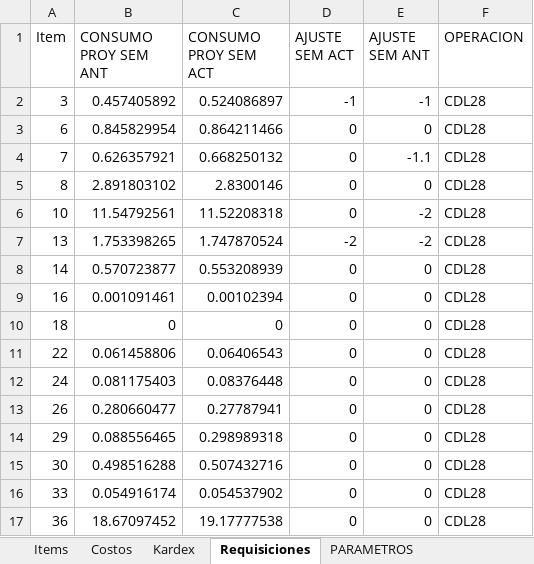
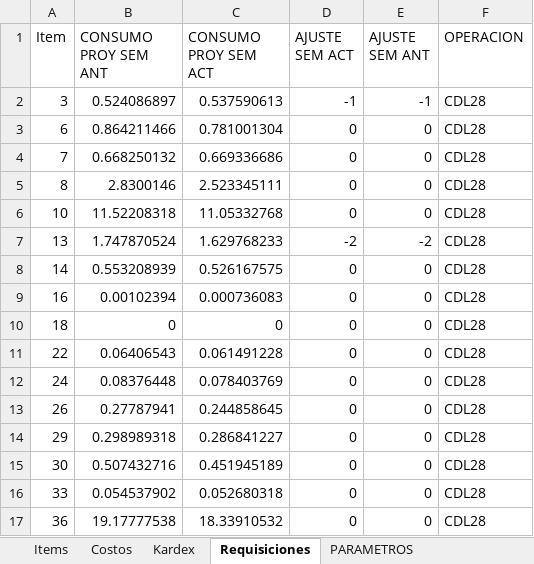
Before and after one commit to AlvaroCornejo/EBC_PEDIDOS_ADICIONALES, an Excel workbook: data/CDL28 - ADICIONALES.xlsx, sheet Requisiciones, drawn as a sheet; only a part is shown; values as stored, in another font and other column widths than the file's, no borders; table styles not drawn; the diff covers the shown part only; the diff names each change by its address in the sheet, - before the commit and + after, or states it on an @@ line.

```diff
--- a/data/CDL28 - ADICIONALES.xlsx (sheet Requisiciones)
+++ b/data/CDL28 - ADICIONALES.xlsx (sheet Requisiciones)
-B2 (CONSUMO PROY SEM ANT): 0.457405892
+B2 (CONSUMO PROY SEM ANT): 0.524086897
-C2 (CONSUMO PROY SEM ACT): 0.524086897
+C2 (CONSUMO PROY SEM ACT): 0.537590613
-B3 (CONSUMO PROY SEM ANT): 0.845829954
+B3 (CONSUMO PROY SEM ANT): 0.864211466
-C3 (CONSUMO PROY SEM ACT): 0.864211466
+C3 (CONSUMO PROY SEM ACT): 0.781001304
-B4 (CONSUMO PROY SEM ANT): 0.626357921
+B4 (CONSUMO PROY SEM ANT): 0.668250132
-C4 (CONSUMO PROY SEM ACT): 0.668250132
+C4 (CONSUMO PROY SEM ACT): 0.669336686
-E4 (AJUSTE SEM ANT): -1.1
+E4 (AJUSTE SEM ANT): 0
-B5 (CONSUMO PROY SEM ANT): 2.891803102
+B5 (CONSUMO PROY SEM ANT): 2.8300146
-C5 (CONSUMO PROY SEM ACT): 2.8300146
+C5 (CONSUMO PROY SEM ACT): 2.523345111
-B6 (CONSUMO PROY SEM ANT): 11.54792561
+B6 (CONSUMO PROY SEM ANT): 11.52208318
-C6 (CONSUMO PROY SEM ACT): 11.52208318
+C6 (CONSUMO PROY SEM ACT): 11.05332768
-E6 (AJUSTE SEM ANT): -2
+E6 (AJUSTE SEM ANT): 0
-B7 (CONSUMO PROY SEM ANT): 1.753398265
+B7 (CONSUMO PROY SEM ANT): 1.747870524
-C7 (CONSUMO PROY SEM ACT): 1.747870524
+C7 (CONSUMO PROY SEM ACT): 1.629768233
-B8 (CONSUMO PROY SEM ANT): 0.570723877
+B8 (CONSUMO PROY SEM ANT): 0.553208939
-C8 (CONSUMO PROY SEM ACT): 0.553208939
+C8 (CONSUMO PROY SEM ACT): 0.526167575
-B9 (CONSUMO PROY SEM ANT): 0.001091461
+B9 (CONSUMO PROY SEM ANT): 0.00102394
-C9 (CONSUMO PROY SEM ACT): 0.00102394
+C9 (CONSUMO PROY SEM ACT): 0.000736083
-B11 (CONSUMO PROY SEM ANT): 0.061458806
+B11 (CONSUMO PROY SEM ANT): 0.06406543
-C11 (CONSUMO PROY SEM ACT): 0.06406543
+C11 (CONSUMO PROY SEM ACT): 0.061491228
-B12 (CONSUMO PROY SEM ANT): 0.081175403
+B12 (CONSUMO PROY SEM ANT): 0.08376448
-C12 (CONSUMO PROY SEM ACT): 0.08376448
+C12 (CONSUMO PROY SEM ACT): 0.078403769
-B13 (CONSUMO PROY SEM ANT): 0.280660477
+B13 (CONSUMO PROY SEM ANT): 0.27787941
-C13 (CONSUMO PROY SEM ACT): 0.27787941
+C13 (CONSUMO PROY SEM ACT): 0.244858645
-B14 (CONSUMO PROY SEM ANT): 0.088556465
+B14 (CONSUMO PROY SEM ANT): 0.298989318
-C14 (CONSUMO PROY SEM ACT): 0.298989318
+C14 (CONSUMO PROY SEM ACT): 0.286841227
-B15 (CONSUMO PROY SEM ANT): 0.498516288
+B15 (CONSUMO PROY SEM ANT): 0.507432716
-C15 (CONSUMO PROY SEM ACT): 0.507432716
+C15 (CONSUMO PROY SEM ACT): 0.451945189
-B16 (CONSUMO PROY SEM ANT): 0.054916174
+B16 (CONSUMO PROY SEM ANT): 0.054537902
-C16 (CONSUMO PROY SEM ACT): 0.054537902
+C16 (CONSUMO PROY SEM ACT): 0.052680318
-B17 (CONSUMO PROY SEM ANT): 18.67097452
+B17 (CONSUMO PROY SEM ANT): 19.17777538
-C17 (CONSUMO PROY SEM ACT): 19.17777538
+C17 (CONSUMO PROY SEM ACT): 18.33910532
```
Also changed, not shown: 13 added rows, 10 removed rows and 1059 edited cells elsewhere in this sheet, sheet Kardex, sheet PARAMETROS, data/CORP - ADICIONALES.xlsx, data/DOSIMETRIA - ADICIONALES.xlsx, 9 other files.
